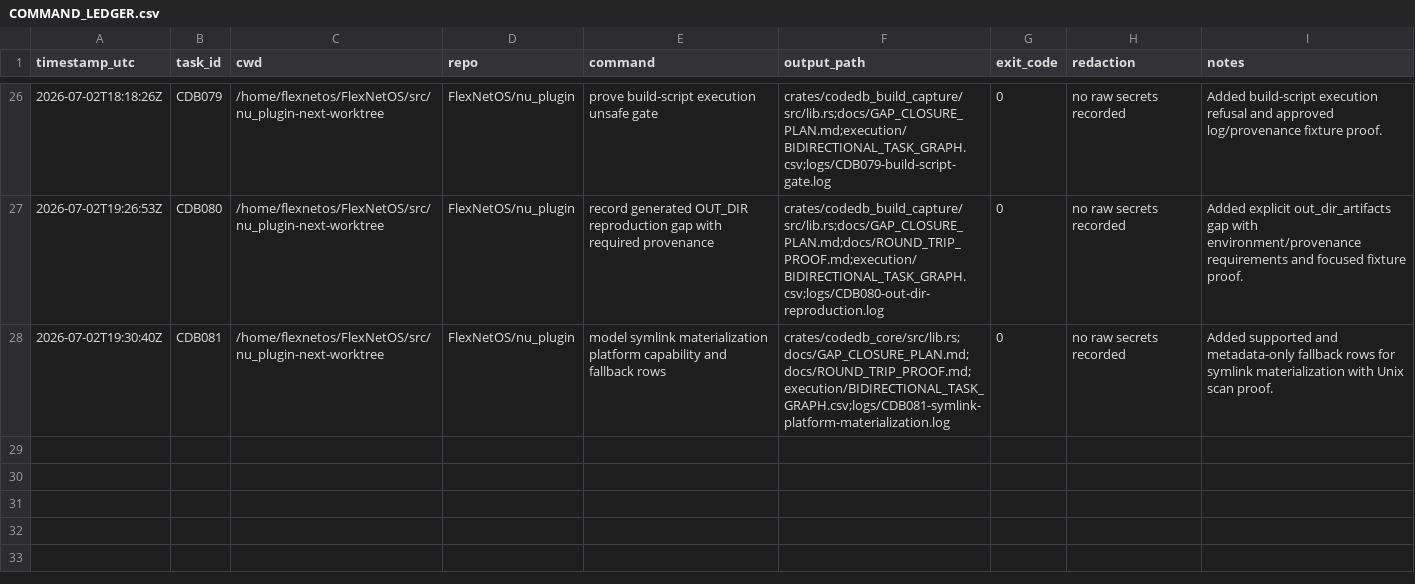
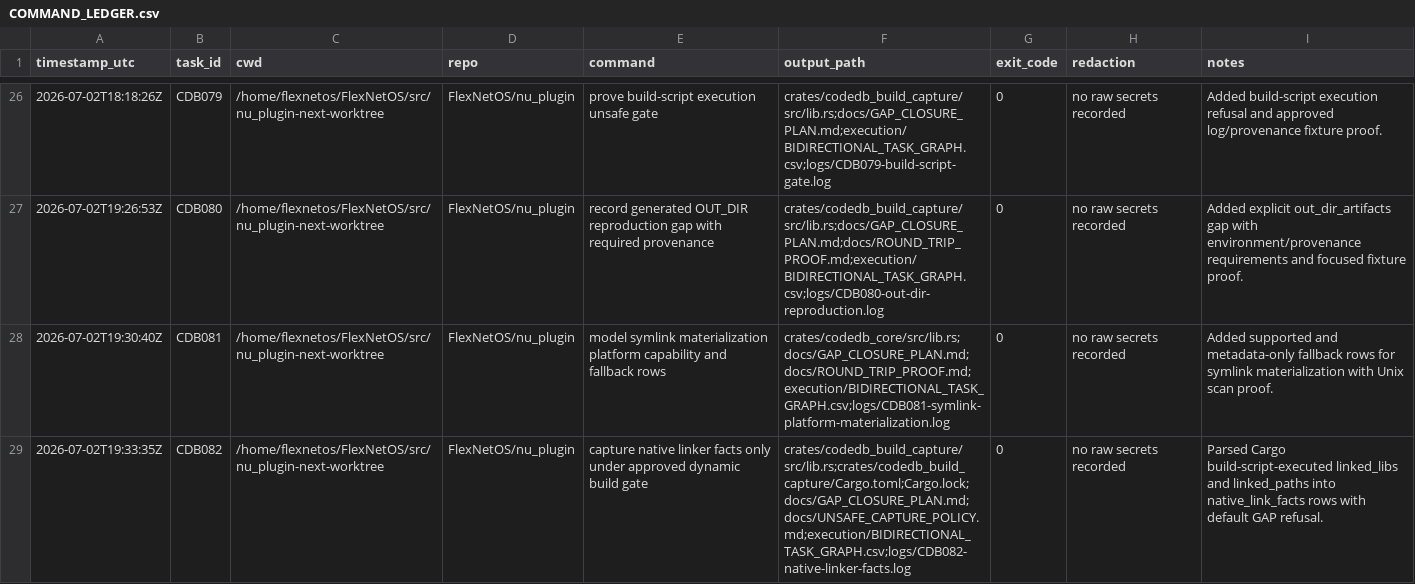
Before and after one commit to FlexNetOS/nu_plugin, a CSV file: execution/COMMAND_LEDGER.csv, drawn as a sheet; only a part is shown, gaps mark what is left out.

Commit message:
feat: capture approved native link facts

```diff
--- a/execution/COMMAND_LEDGER.csv
+++ b/execution/COMMAND_LEDGER.csv
@@ -28 +28,2 @@ timestamp_utc,task_id,cwd,repo,command,output_path,exit_code,redaction,notes
 2026-07-02T19:30:40Z,CDB081,/home/flexnetos/FlexNetOS/src/nu_plugin-next-worktree,FlexNetOS/nu_plugin,model symlink materialization platform capability and fallback rows,crates/codedb_core/src/lib.rs;docs/GAP_CLOSURE_PLAN.md;docs/ROUND_TRIP_PROOF.md;execution/BIDIRECTIONAL_TASK_GRAPH.csv;logs/CDB081-symlink-platform-materialization.log,0,no raw secrets recorded,Added supported and metadata-only fallback rows for symlink materialization with Unix scan proof.
+2026-07-02T19:33:35Z,CDB082,/home/flexnetos/FlexNetOS/src/nu_plugin-next-worktree,FlexNetOS/nu_plugin,capture native linker facts only under approved dynamic build gate,crates/codedb_build_capture/src/lib.rs;crates/codedb_build_capture/Cargo.toml;Cargo.lock;docs/GAP_CLOSURE_PLAN.md;docs/UNSAFE_CAPTURE_POLICY.md;execution/BIDIRECTIONAL_TASK_GRAPH.csv;logs/CDB082-native-linker-facts.log,0,no raw secrets recorded,Parsed Cargo build-script-executed linked_libs and linked_paths into native_link_facts rows with default GAP refusal.
```
Also changed, not shown: execution/BIDIRECTIONAL_TASK_GRAPH.csv, 10 other files.
